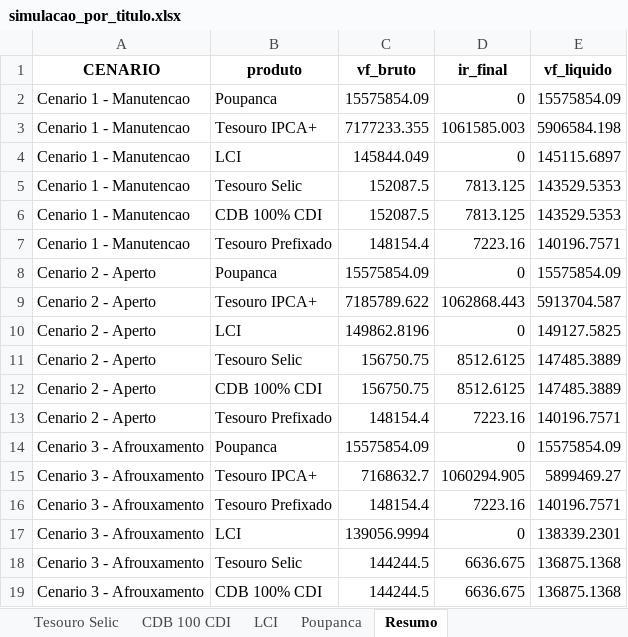
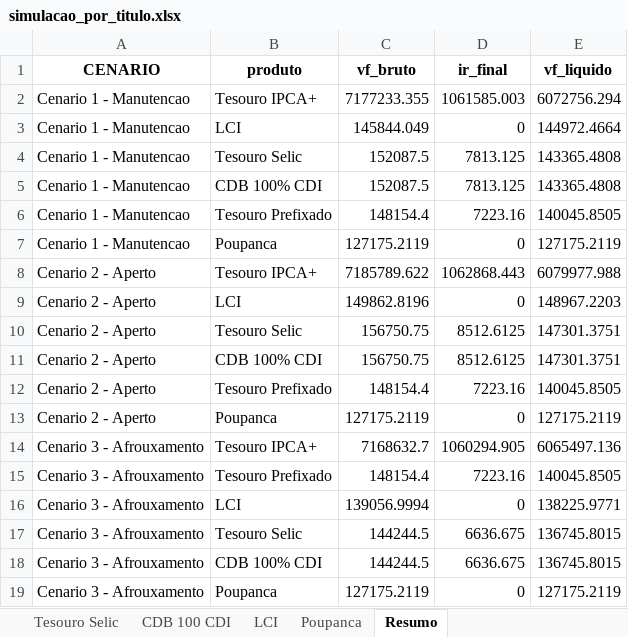
Before and after one commit to MarcosSouza257/projeto-mini-comite-politica-monetaria-etapa1, an Excel workbook: data/simulacao_por_titulo.xlsx, sheet Resumo, drawn as a sheet; values as stored, in another font and other column widths than the file's, no borders; removed rows and columns are numbered as before the commit, all else as after; the diff names each change by its address in the sheet, - before the commit and + after, or states it on an @@ line.

```diff
--- a/data/simulacao_por_titulo.xlsx (sheet Resumo)
+++ b/data/simulacao_por_titulo.xlsx (sheet Resumo)
-row 2: Cenario 1 - Manutencao | Poupanca | 15575854.09 | 0 | 15575854.09
-E2 (vf_liquido): 5906584.198
+E2 (vf_liquido): 6072756.294
-E3 (vf_liquido): 145115.6897
+E3 (vf_liquido): 144972.4664
-E4:E5 (vf_liquido): 143529.5353
+E4:E5 (vf_liquido): 143365.4808
-E6 (vf_liquido): 140196.7571
+E6 (vf_liquido): 140045.8505
-row 8: Cenario 2 - Aperto | Poupanca | 15575854.09 | 0 | 15575854.09
+row 7: Cenario 1 - Manutencao | Poupanca | 127175.2119 | 0 | 127175.2119
-E8 (vf_liquido): 5913704.587
+E8 (vf_liquido): 6079977.988
-E9 (vf_liquido): 149127.5825
+E9 (vf_liquido): 148967.2203
-E10:E11 (vf_liquido): 147485.3889
+E10:E11 (vf_liquido): 147301.3751
-E12 (vf_liquido): 140196.7571
+E12 (vf_liquido): 140045.8505
-row 14: Cenario 3 - Afrouxamento | Poupanca | 15575854.09 | 0 | 15575854.09
+row 13: Cenario 2 - Aperto | Poupanca | 127175.2119 | 0 | 127175.2119
-E14 (vf_liquido): 5899469.27
+E14 (vf_liquido): 6065497.136
-E15 (vf_liquido): 140196.7571
+E15 (vf_liquido): 140045.8505
-E16 (vf_liquido): 138339.2301
+E16 (vf_liquido): 138225.9771
-E17:E18 (vf_liquido): 136875.1368
+E17:E18 (vf_liquido): 136745.8015
+row 19: Cenario 3 - Afrouxamento | Poupanca | 127175.2119 | 0 | 127175.2119
```
Also changed, not shown: sheet Poupanca, sheet Tesouro IPCA Plus, sheet Tesouro Selic, sheet CDB 100 CDI, sheet Tesouro Prefixado, sheet LCI, 3 other files.
